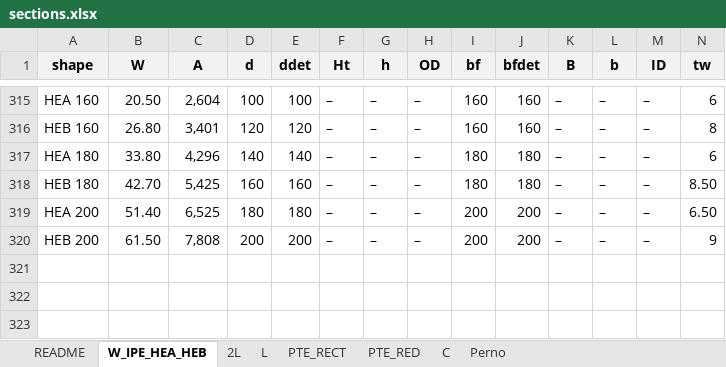
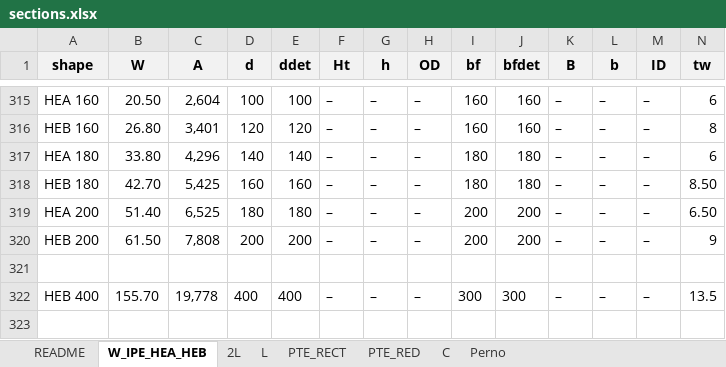
Before and after one commit to Beicker29/StructureLab_HFS_CNT, an Excel workbook: data/sections.xlsx, sheet W_IPE_HEA_HEB, drawn as a sheet; only a part is shown, gaps mark what is left out; values as stored, in another font and other column widths than the file's, no borders; removed rows and columns are numbered as before the commit, all else as after; rows hold the shown columns only; the diff names each change by its address in the sheet, - before the commit and + after, or states it on an @@ line.

```diff
--- a/data/sections.xlsx (sheet W_IPE_HEA_HEB)
+++ b/data/sections.xlsx (sheet W_IPE_HEA_HEB)
-row 322: (empty)
+row 322: HEB 400 | 155.70 | 19,778 | 400 | 400 | – | – | – | 300 | 300 | – | – | – | 13.5
```
Also changed, not shown: sheet PTE_RED, sheet PTE_RECT, 35 other files.
